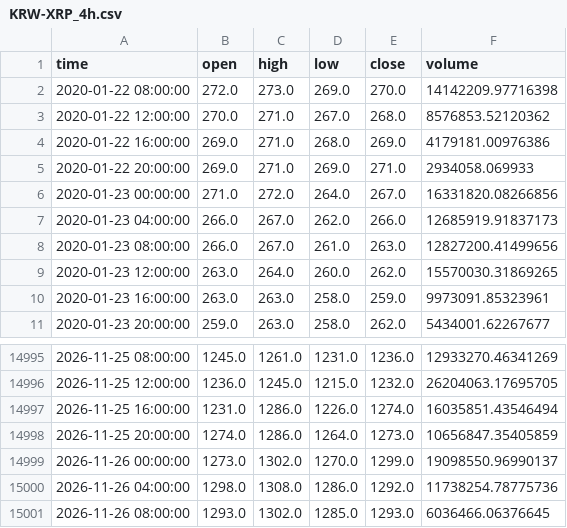
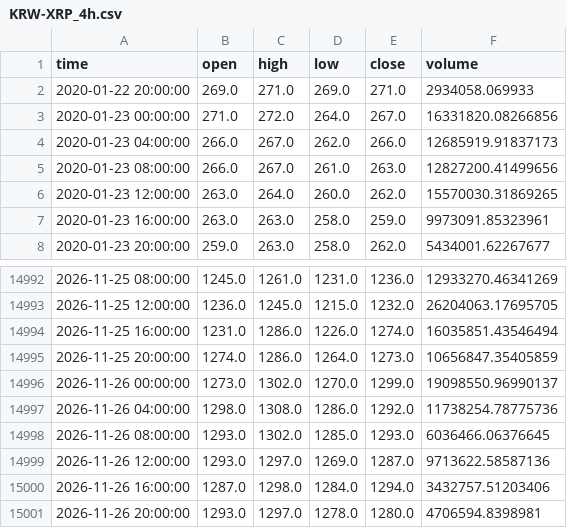
Before and after one commit to koreacoinlee/coin-research-bot, a CSV file: data/KRW-XRP_4h.csv, drawn as a sheet; only a part is shown, gaps mark what is left out; removed rows and columns are numbered as before the commit, all else as after; the diff names each change by its address in the sheet, - before the commit and + after, or states it on an @@ line.

```diff
--- a/data/KRW-XRP_4h.csv
+++ b/data/KRW-XRP_4h.csv
-row 2: 2020-01-22 08:00:00 | 272.0 | 273.0 | 269.0 | 270.0 | 14142209.97716398
-row 3: 2020-01-22 12:00:00 | 270.0 | 271.0 | 267.0 | 268.0 | 8576853.52120362
-row 4: 2020-01-22 16:00:00 | 269.0 | 271.0 | 268.0 | 269.0 | 4179181.00976386
+row 14999: 2026-11-26 12:00:00 | 1293.0 | 1297.0 | 1269.0 | 1287.0 | 9713622.58587136
+row 15000: 2026-11-26 16:00:00 | 1287.0 | 1298.0 | 1284.0 | 1294.0 | 3432757.51203406
+row 15001: 2026-11-26 20:00:00 | 1293.0 | 1297.0 | 1278.0 | 1280.0 | 4706594.8398981
```
Also changed, not shown: data/KRW-SOL_4h.csv, 7 other files.
